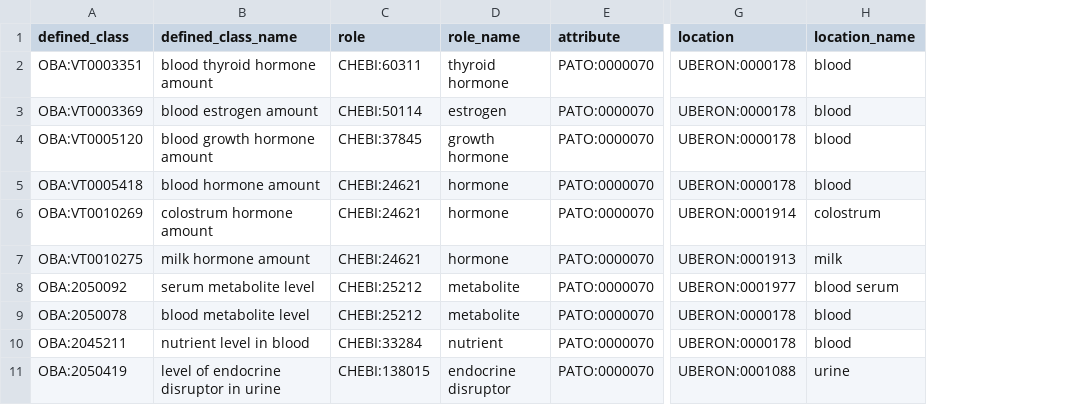
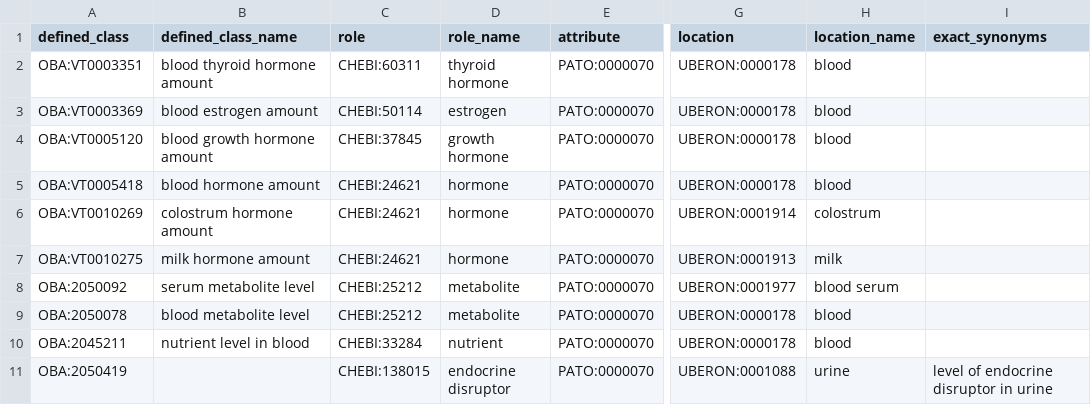
Before and after one commit to obophenotype/bio-attribute-ontology, a TSV file: src/patterns/data/default/chemical_role_attribute_location.tsv, drawn as a sheet; only a part is shown, gaps mark what is left out; the diff names each change by its address in the sheet, - before the commit and + after, or states it on an @@ line.

```diff
--- a/src/patterns/data/default/chemical_role_attribute_location.tsv
+++ b/src/patterns/data/default/chemical_role_attribute_location.tsv
+column I (exact_synonyms), row 11: level of endocrine disruptor in urine
-B11 (defined_class_name): level of endocrine disruptor in urine
+B11 (defined_class_name): (empty)
```
Also changed, not shown: src/patterns/data/default/attribute_location_during_activity.tsv, src/patterns/data/default/entity_response_quality_in_location.tsv, 1 other file.
